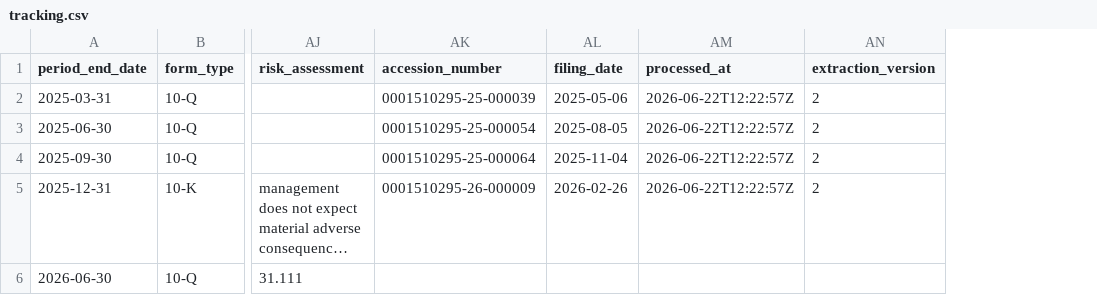
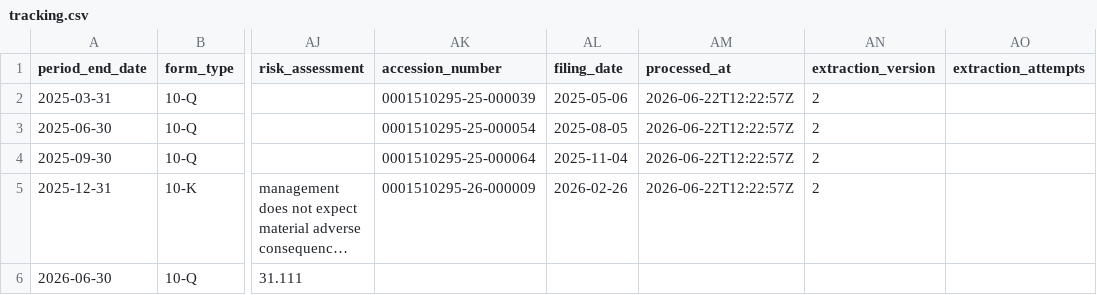
Before and after one commit to lukasbecker36-dot/sec-derivatives-, a CSV file: output/mpc/tracking.csv, drawn as a sheet; only a part is shown, gaps mark what is left out; long unchanged cells end in …; the diff covers the shown part only; the diff names each change by its address in the sheet, - before the commit and + after, or states it on an @@ line.

```diff
--- a/output/mpc/tracking.csv
+++ b/output/mpc/tracking.csv
+column AO (extraction_attempts), empty
```
Also changed, not shown: 1 added row elsewhere in this file, output/cpb/tracking.csv, output/iex/tracking.csv, 21 other files.
